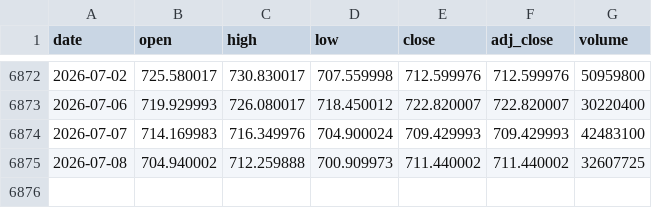
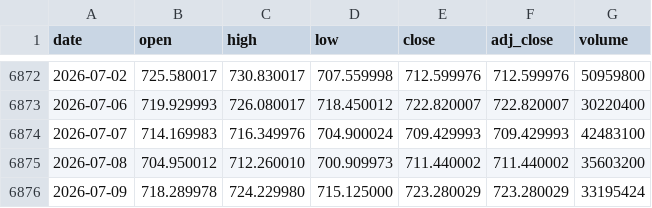
Before and after one commit to haiteng123456/qqq-dca-site, a CSV file: data/qqq_prices.csv, drawn as a sheet; only a part is shown, gaps mark what is left out.

```diff
--- a/data/qqq_prices.csv
+++ b/data/qqq_prices.csv
@@ -6874,2 +6874,3 @@ date,open,high,low,close,adj_close,volume
 2026-07-07,714.169983,716.349976,704.900024,709.429993,709.429993,42483100
-2026-07-08,704.940002,712.259888,700.909973,711.440002,711.440002,32607725
+2026-07-08,704.950012,712.260010,700.909973,711.440002,711.440002,35603200
+2026-07-09,718.289978,724.229980,715.125000,723.280029,723.280029,33195424
```
Also changed, not shown: data/qqq_180d_dca.csv, public/data/qqq_180d_dca.csv, 2 other files.
